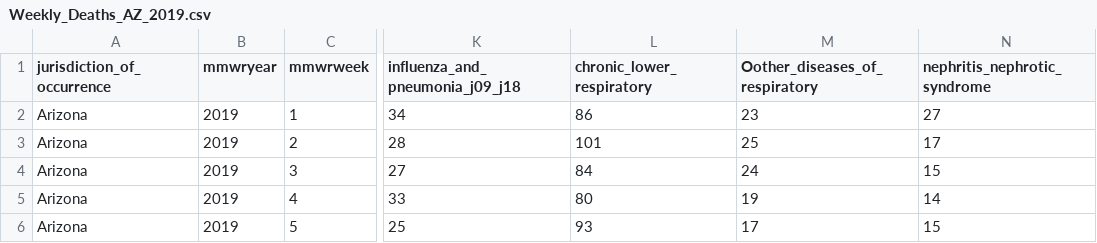
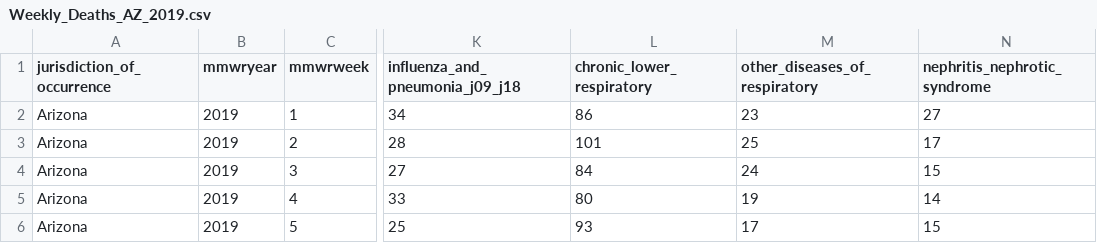
Before and after one commit to jtayl7/jtayl7.github.io, a CSV file: Weekly_Deaths_AZ_2019.csv, drawn as a sheet; only a part is shown, gaps mark what is left out; the diff names each change by its address in the sheet, - before the commit and + after, or states it on an @@ line.

```diff
--- a/Weekly_Deaths_AZ_2019.csv
+++ b/Weekly_Deaths_AZ_2019.csv
-M1: Oother_diseases_of_respiratory
+M1: other_diseases_of_respiratory
```
Also changed, not shown: 19 other files.
